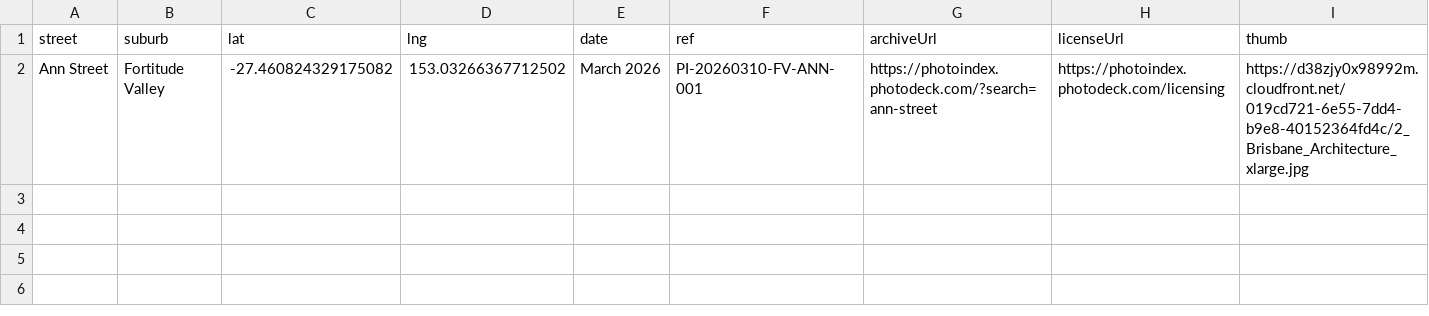
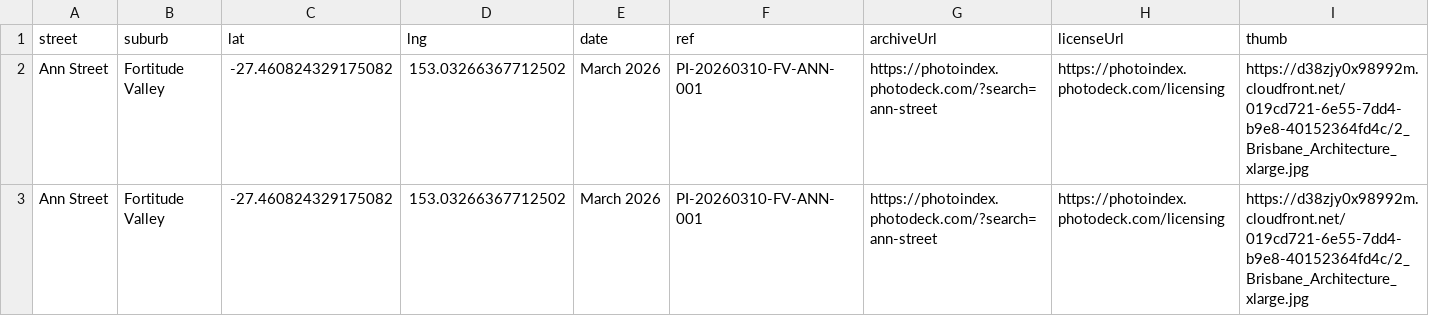
Before and after one commit to sproutssorbets/bne-urban, a CSV file: locations.csv, drawn as a sheet; the diff names each change by its address in the sheet, - before the commit and + after, or states it on an @@ line.

Commit message:
Update locations.csv

```diff
--- a/locations.csv
+++ b/locations.csv
+row 3: Ann Street | Fortitude Valley | -27.460824329175082 | 153.03266367712502 | March 2026 | PI-20260310-FV-ANN-001 | https://photoindex.photodeck.com/?search=ann-street | https://photoindex.photodeck.com/licensing | https://d38zjy0x98992m.cloudfront.net/019cd721-6e55-7dd4-b9e8-40152364fd4c/2_Brisbane_Architecture_xlarge.jpg
```
